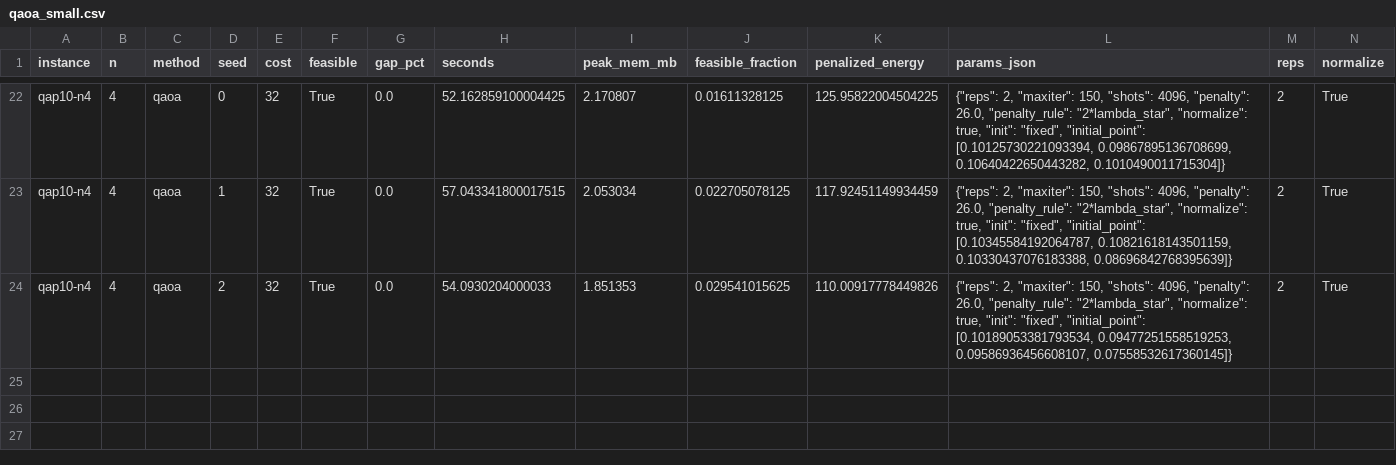
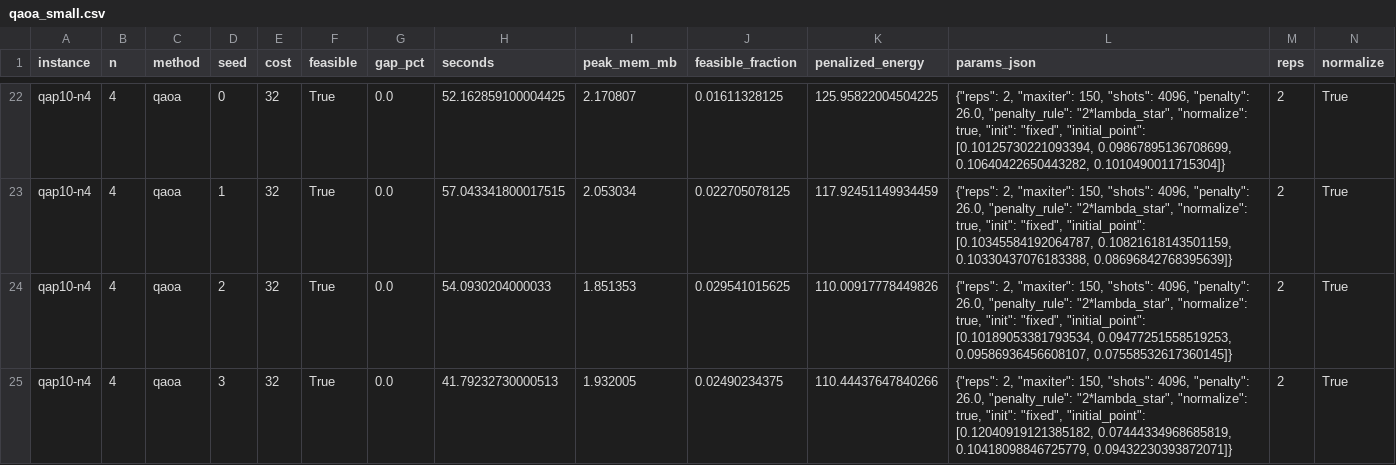
Before and after one commit to rodnm/hackathon-qiskit-fall-fest-2026, a CSV file: results/qaoa_small.csv, drawn as a sheet; only a part is shown, gaps mark what is left out; rows hold the shown columns only; the diff names each change by its address in the sheet, - before the commit and + after, or states it on an @@ line.

Commit message:
results upp

```diff
--- a/results/qaoa_small.csv
+++ b/results/qaoa_small.csv
+row 25: qap10-n4 | 4 | qaoa | 3 | 32 | True | 0.0 | 41.79232730000513 | 1.932005 | 0.02490234375 | 110.44437647840266 | {"reps": 2, "maxiter": 150, "shots": 4096, "penalty": 26.0, "penalty_rule": "2*lambda_star", "normalize": true, "init": "fixed", "initial_point": [0.12040919121385182, 0.07444334968685819, 0.10418098846725779, 0.09432230393872071]} | 2 | True
```
